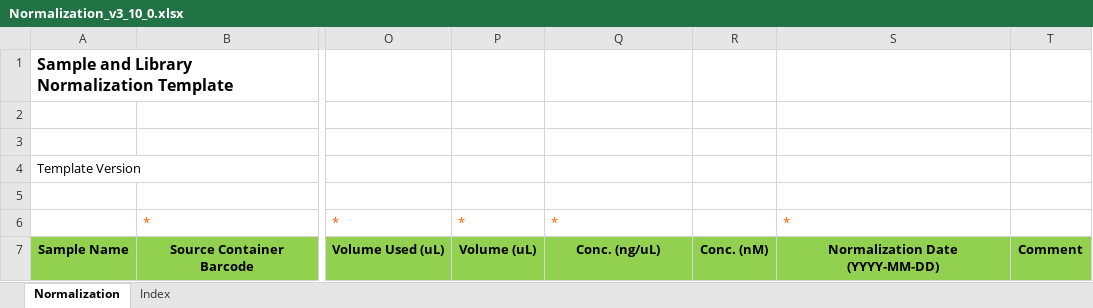
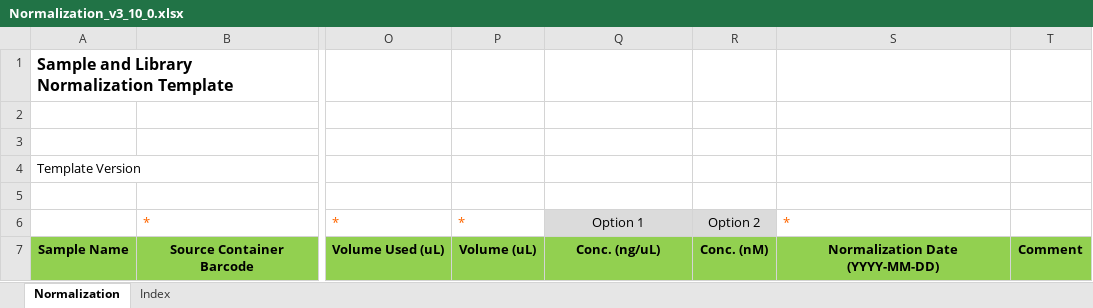
Before and after one commit to c3g/freezeman, an Excel workbook: backend/fms_core/static/submission_templates/Normalization_v3_10_0.xlsx, sheet Normalization, drawn as a sheet; only a part is shown, gaps mark what is left out; values as stored, in another font and other column widths than the file's, no borders; the diff names each change by its address in the sheet, - before the commit and + after, or states it on an @@ line.

Commit message:
Fixed templates

```diff
--- a/backend/fms_core/static/submission_templates/Normalization_v3_10_0.xlsx (sheet Normalization)
+++ b/backend/fms_core/static/submission_templates/Normalization_v3_10_0.xlsx (sheet Normalization)
-Q6: *
+Q6: Option 1
-Q6:R6 fill: none
+Q6:R6 fill: #DBDBDB
@@ Q6 text colour: #FF6600 → black, alignment: left → center @@
-R6: (empty)
+R6: Option 2
```
Also changed, not shown: 1 other file.
